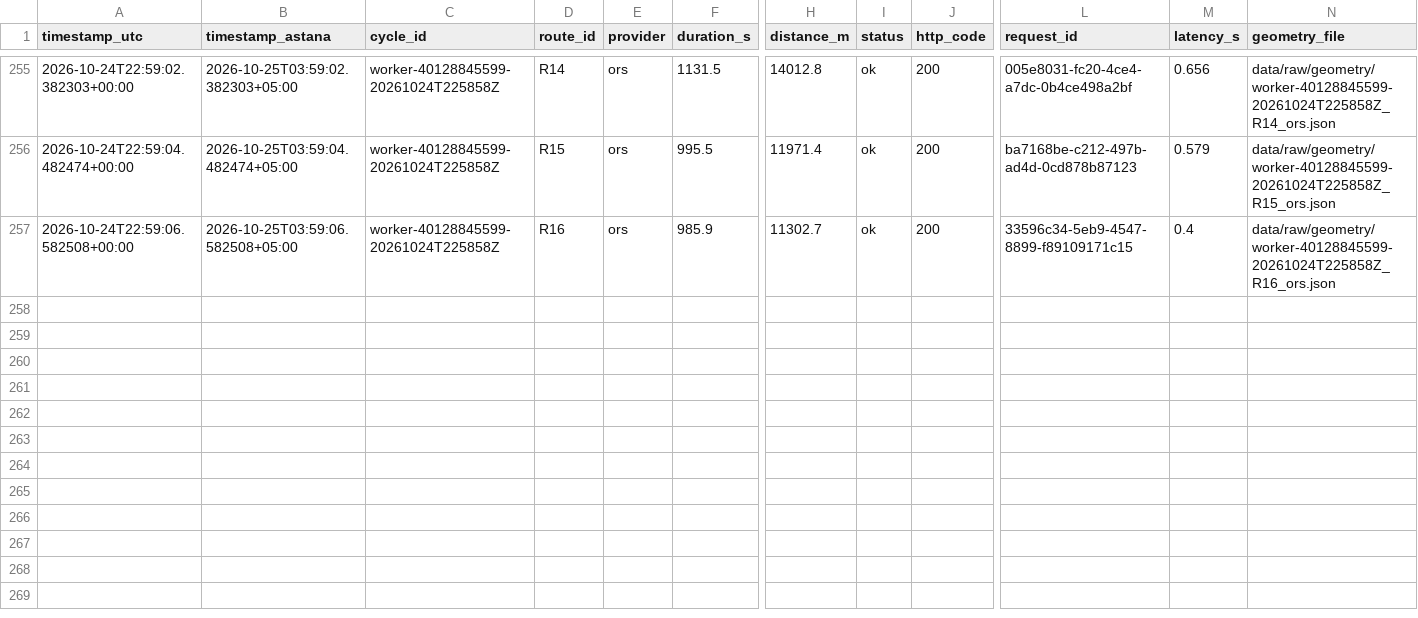
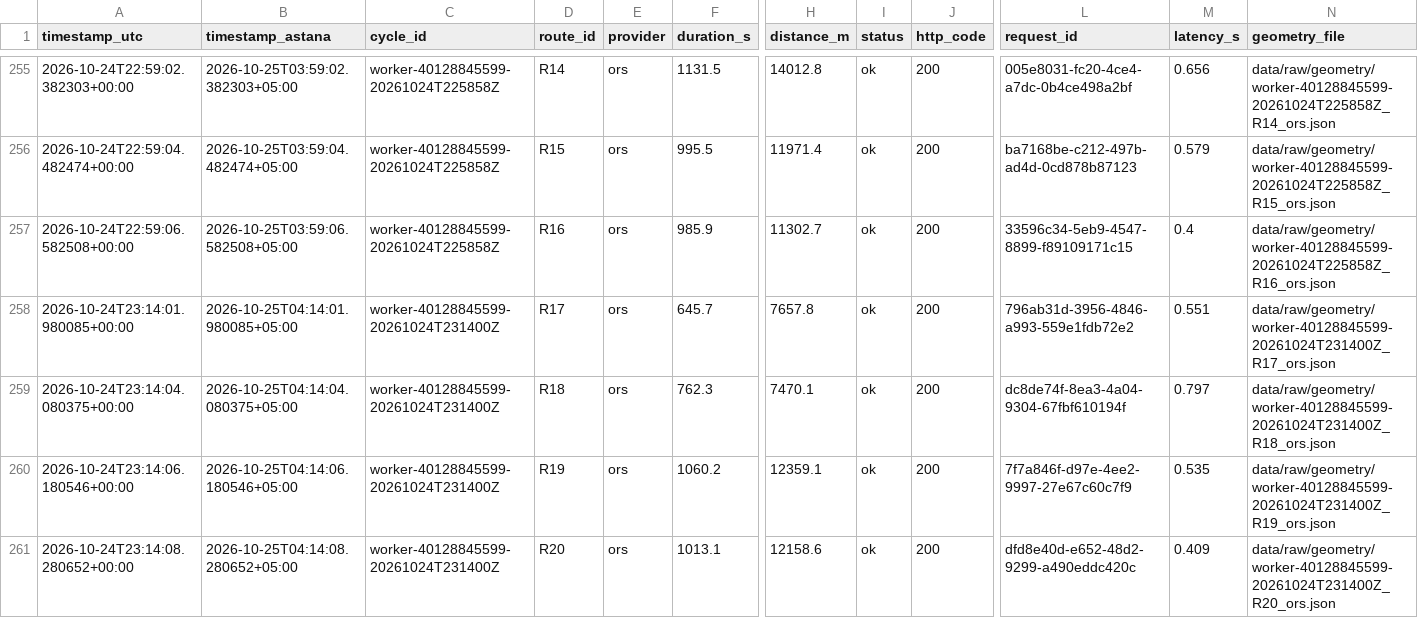
Before and after one commit to SuperFlyTK/rmt-a3-travel-time-astana, a CSV file: data/raw/2026-10-24.csv, drawn as a sheet; only a part is shown, gaps mark what is left out; rows hold the shown columns only; the diff names each change by its address in the sheet, - before the commit and + after, or states it on an @@ line.

```diff
--- a/data/raw/2026-10-24.csv
+++ b/data/raw/2026-10-24.csv
+row 258: 2026-10-24T23:14:01.980085+00:00 | 2026-10-25T04:14:01.980085+05:00 | worker-40128845599-20261024T231400Z | R17 | ors | 645.7 | 7657.8 | ok | 200 | 796ab31d-3956-4846-a993-559e1fdb72e2 | 0.551 | data/raw/geometry/worker-40128845599-20261024T231400Z_R17_ors.json
+row 259: 2026-10-24T23:14:04.080375+00:00 | 2026-10-25T04:14:04.080375+05:00 | worker-40128845599-20261024T231400Z | R18 | ors | 762.3 | 7470.1 | ok | 200 | dc8de74f-8ea3-4a04-9304-67fbf610194f | 0.797 | data/raw/geometry/worker-40128845599-20261024T231400Z_R18_ors.json
+row 260: 2026-10-24T23:14:06.180546+00:00 | 2026-10-25T04:14:06.180546+05:00 | worker-40128845599-20261024T231400Z | R19 | ors | 1060.2 | 12359.1 | ok | 200 | 7f7a846f-d97e-4ee2-9997-27e67c60c7f9 | 0.535 | data/raw/geometry/worker-40128845599-20261024T231400Z_R19_ors.json
+row 261: 2026-10-24T23:14:08.280652+00:00 | 2026-10-25T04:14:08.280652+05:00 | worker-40128845599-20261024T231400Z | R20 | ors | 1013.1 | 12158.6 | ok | 200 | dfd8e40d-e652-48d2-9299-a490eddc420c | 0.409 | data/raw/geometry/worker-40128845599-20261024T231400Z_R20_ors.json
```
Also changed, not shown: 10 other files.
